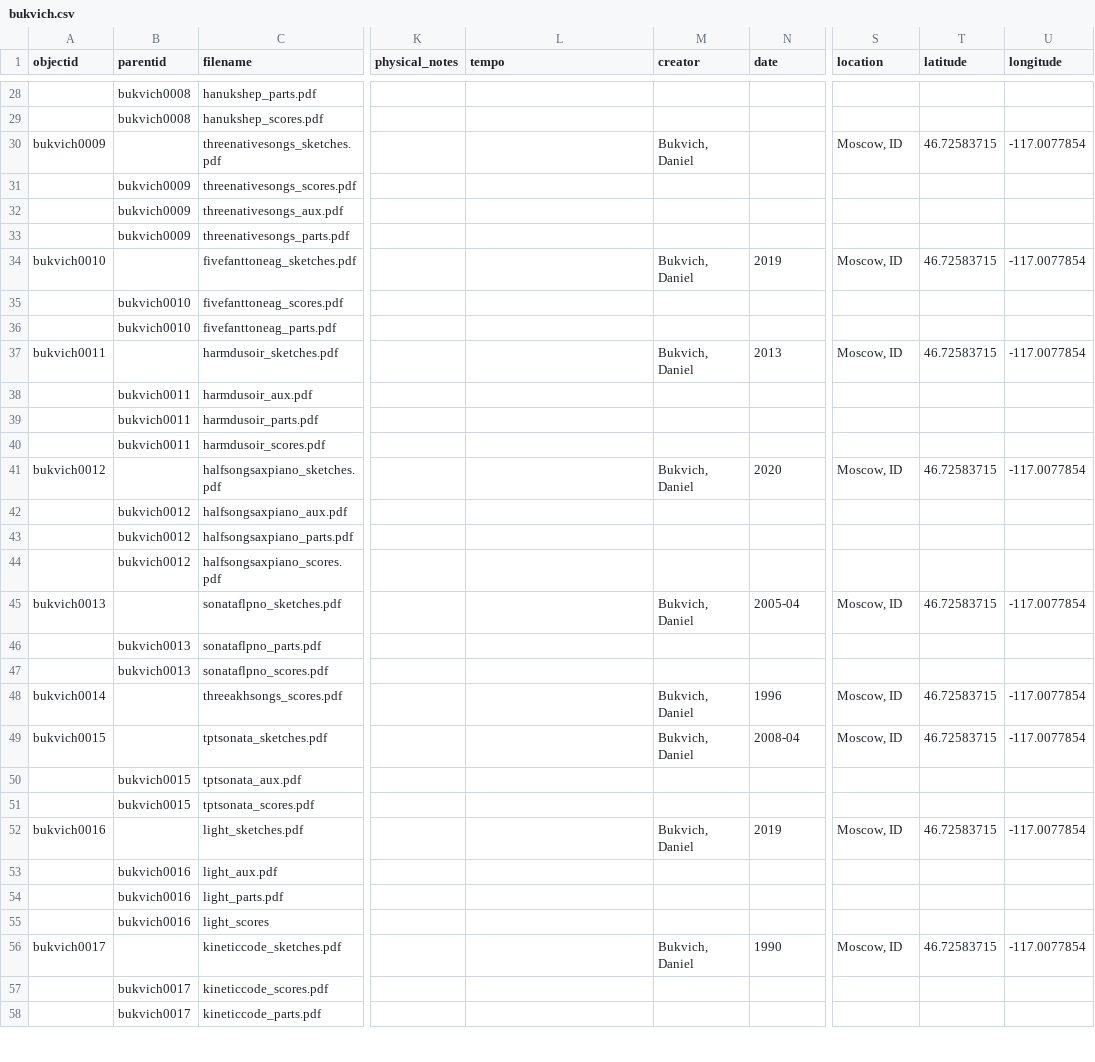
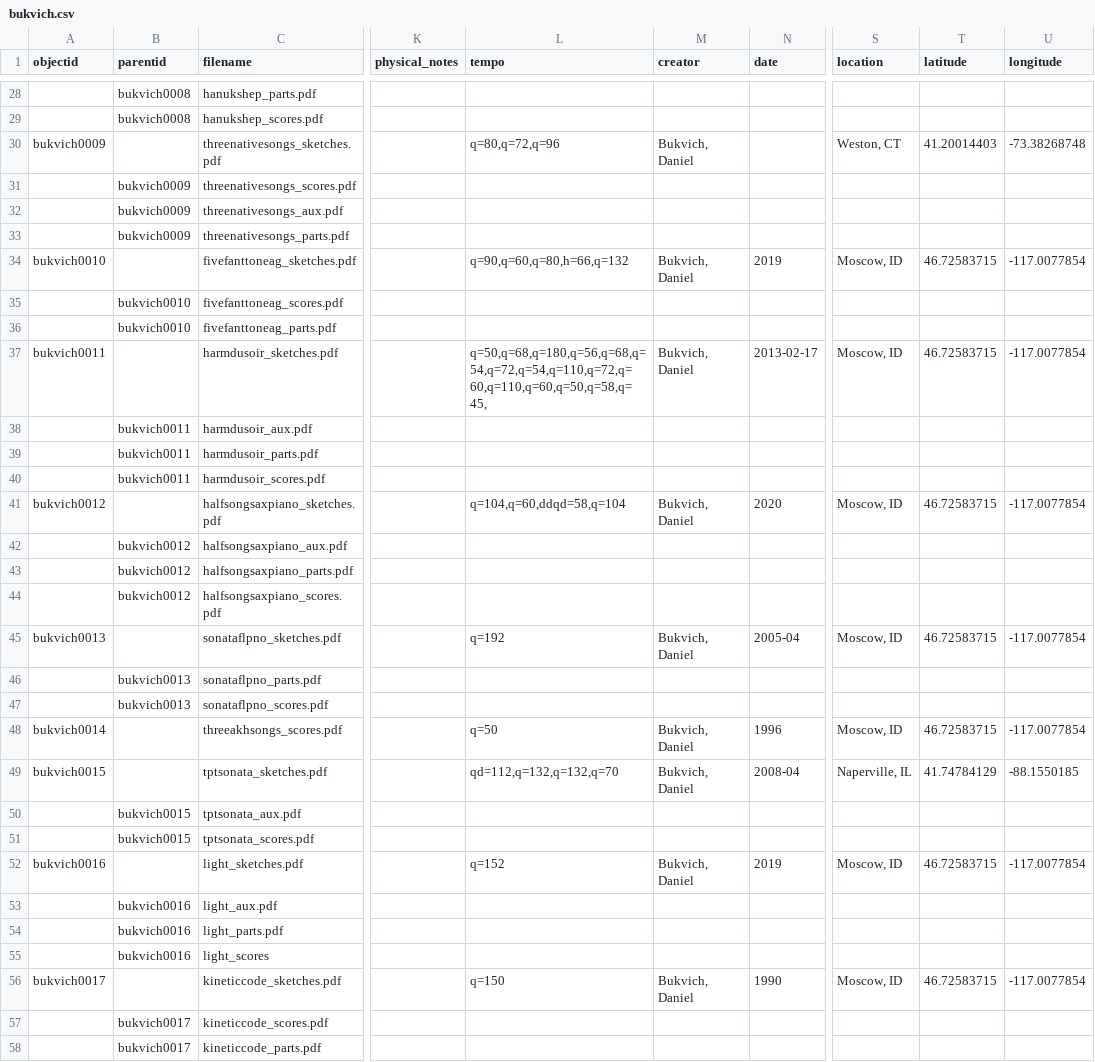
Before and after one commit to uidaholib/bukvich-project, a CSV file: _data/bukvich.csv, drawn as a sheet; only a part is shown, gaps mark what is left out; the diff covers the shown part only; the diff names each change by its address in the sheet, - before the commit and + after, or states it on an @@ line.

Commit message:
update metadata with tempo and location

```diff
--- a/_data/bukvich.csv
+++ b/_data/bukvich.csv
-L30 (tempo): (empty)
+L30 (tempo): q=80,q=72,q=96
-S30 (location): Moscow, ID
+S30 (location): Weston, CT
-T30 (latitude): 46.72583715
+T30 (latitude): 41.20014403
-U30 (longitude): -117.0077854
+U30 (longitude): -73.38268748
-L34 (tempo): (empty)
+L34 (tempo): q=90,q=60,q=80,h=66,q=132
-L37 (tempo): (empty)
+L37 (tempo): q=50,q=68,q=180,q=56,q=68,q=54,q=72,q=54,q=110,q=72,q=60,q=110,q=60,q=50,q=58,q=45,
-N37 (date): 2013
+N37 (date): 2013-02-17
-L41 (tempo): (empty)
+L41 (tempo): q=104,q=60,ddqd=58,q=104
-L45 (tempo): (empty)
+L45 (tempo): q=192
-L48 (tempo): (empty)
+L48 (tempo): q=50
-L49 (tempo): (empty)
+L49 (tempo): qd=112,q=132,q=132,q=70
-S49 (location): Moscow, ID
+S49 (location): Naperville, IL
-T49 (latitude): 46.72583715
+T49 (latitude): 41.74784129
-U49 (longitude): -117.0077854
+U49 (longitude): -88.1550185
-L52 (tempo): (empty)
+L52 (tempo): q=152
-L56 (tempo): (empty)
+L56 (tempo): q=150
```
Also changed, not shown: 32 edited cells elsewhere in this file.
